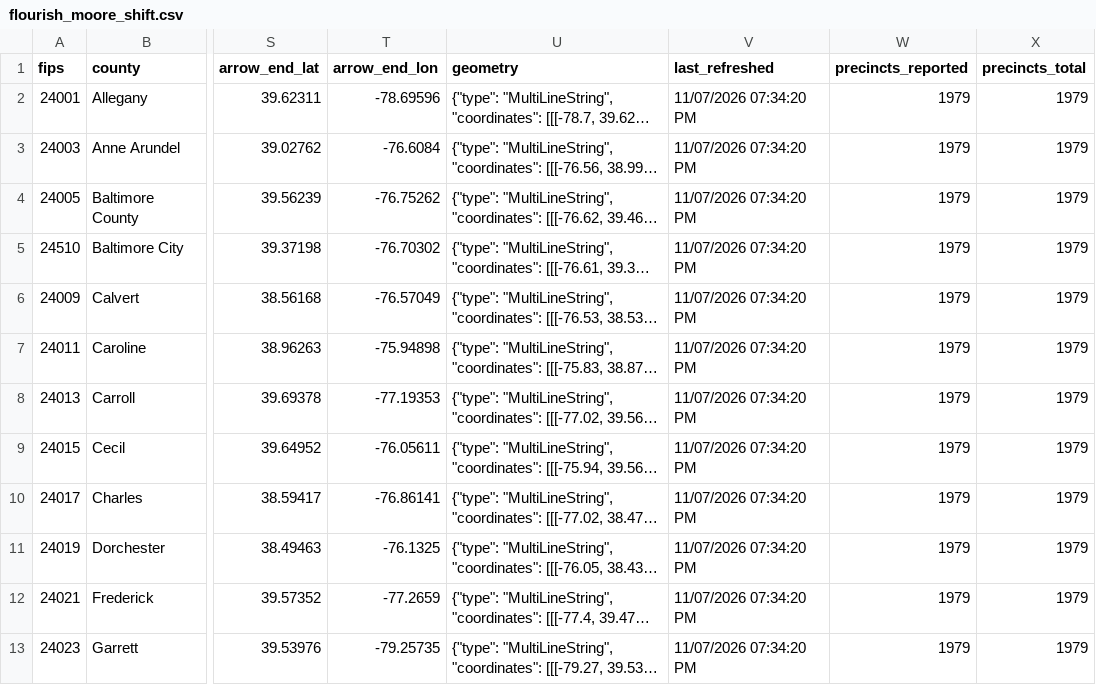
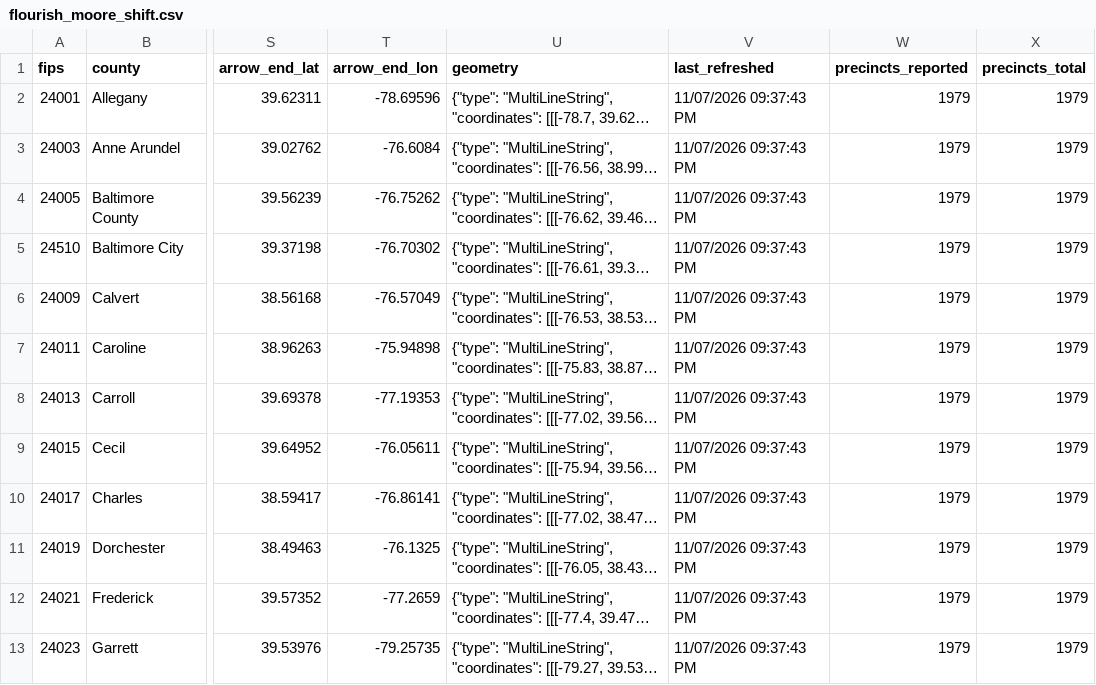
Before and after one commit to Sammyliu0606/midterm_result, a CSV file: data/live/flourish/flourish_moore_shift.csv, drawn as a sheet; only a part is shown, gaps mark what is left out; long unchanged cells end in …; the diff covers the shown part only; the diff names each change by its address in the sheet, - before the commit and + after, or states it on an @@ line.

```diff
--- a/data/live/flourish/flourish_moore_shift.csv
+++ b/data/live/flourish/flourish_moore_shift.csv
-V2:V13 (last_refreshed): 11/07/2026 07:34:20 PM
+V2:V13 (last_refreshed): 11/07/2026 09:37:43 PM
```
Also changed, not shown: 21 edited cells elsewhere in this file, data/live/flourish/flourish_gov_map.csv, data/live/flourish/flourish_q1_map.csv, 17 other files.
